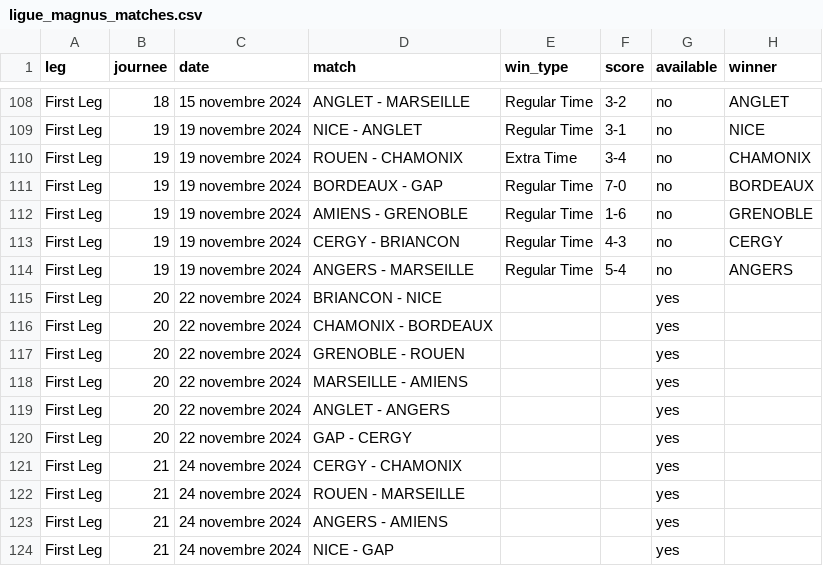
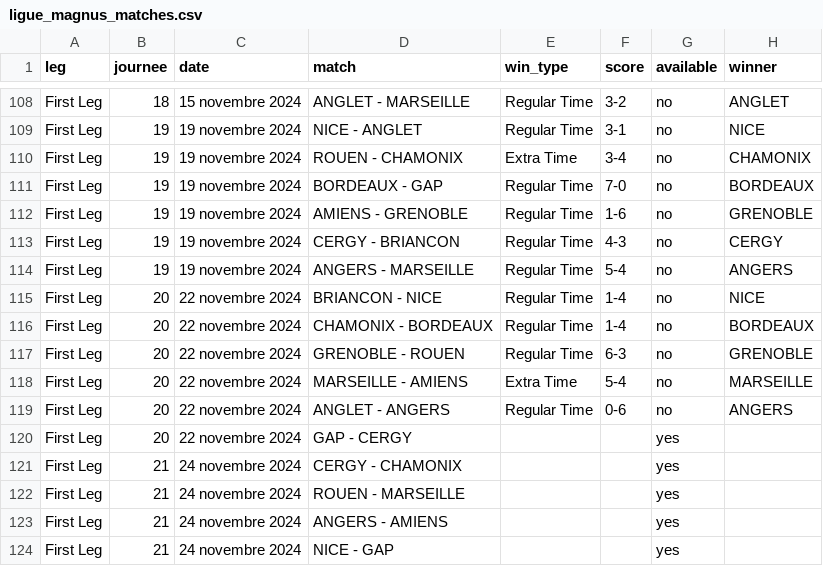
Before and after one commit to Dragilooping/Python_main, a CSV file: ligue_magnus_matches.csv, drawn as a sheet; only a part is shown, gaps mark what is left out.

```diff
--- a/ligue_magnus_matches.csv
+++ b/ligue_magnus_matches.csv
@@ -114,7 +114,7 @@ First Leg,19,19 novembre 2024,CERGY - BRIANCON,Regular Time,4-3,no,CERGY
 First Leg,19,19 novembre 2024,ANGERS - MARSEILLE,Regular Time,5-4,no,ANGERS
-First Leg,20,22 novembre 2024,BRIANCON - NICE,,,yes,
-First Leg,20,22 novembre 2024,CHAMONIX - BORDEAUX,,,yes,
-First Leg,20,22 novembre 2024,GRENOBLE - ROUEN,,,yes,
-First Leg,20,22 novembre 2024,MARSEILLE - AMIENS,,,yes,
-First Leg,20,22 novembre 2024,ANGLET - ANGERS,,,yes,
+First Leg,20,22 novembre 2024,BRIANCON - NICE,Regular Time,1-4,no,NICE
+First Leg,20,22 novembre 2024,CHAMONIX - BORDEAUX,Regular Time,1-4,no,BORDEAUX
+First Leg,20,22 novembre 2024,GRENOBLE - ROUEN,Regular Time,6-3,no,GRENOBLE
+First Leg,20,22 novembre 2024,MARSEILLE - AMIENS,Extra Time,5-4,no,MARSEILLE
+First Leg,20,22 novembre 2024,ANGLET - ANGERS,Regular Time,0-6,no,ANGERS
 First Leg,20,22 novembre 2024,GAP - CERGY,,,yes,
```
